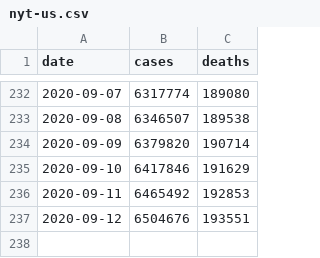
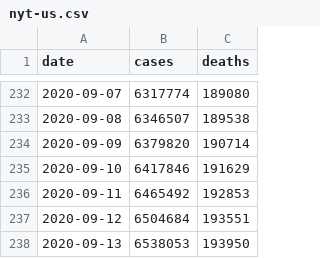
Before and after one commit to artcompiler/coronaviris, a CSV file: data/nyt-us.csv, drawn as a sheet; only a part is shown, gaps mark what is left out.

```diff
--- a/data/nyt-us.csv
+++ b/data/nyt-us.csv
@@ -236,2 +236,3 @@ date,cases,deaths
 2020-09-11,6465492,192853
-2020-09-12,6504676,193551
+2020-09-12,6504684,193551
+2020-09-13,6538053,193950
```
Also changed, not shown: data/nyt-us-states.csv, 1 other file.
